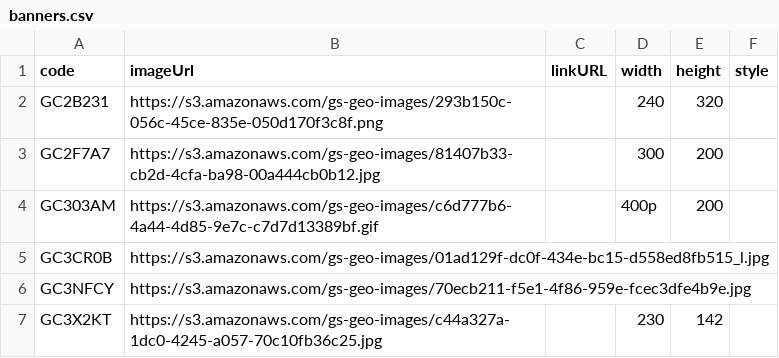
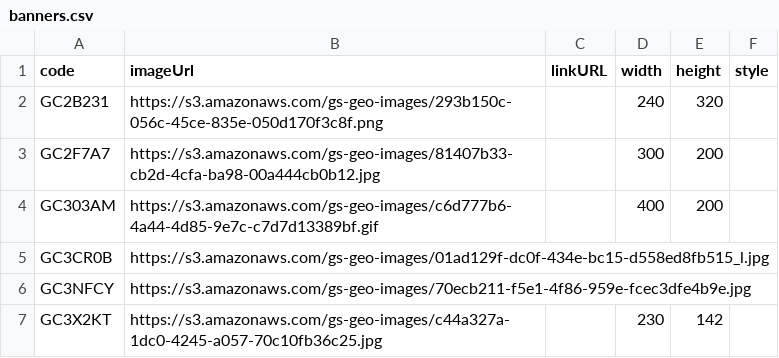
Before and after one commit to CachingFoX/gsak-banner, a CSV file: data/banners.csv, drawn as a sheet; only a part is shown.

Commit message:
fix typo

```diff
--- a/data/banners.csv
+++ b/data/banners.csv
@@ -3,3 +3,3 @@ GC2B231,https://s3.amazonaws.com/gs-geo-images/293b150c-056c-45ce-835e-050d170f3
 GC2F7A7,https://s3.amazonaws.com/gs-geo-images/81407b33-cb2d-4cfa-ba98-00a444cb0b12.jpg,,300,200,
-GC303AM,https://s3.amazonaws.com/gs-geo-images/c6d777b6-4a44-4d85-9e7c-c7d7d13389bf.gif,,400p,200,
+GC303AM,https://s3.amazonaws.com/gs-geo-images/c6d777b6-4a44-4d85-9e7c-c7d7d13389bf.gif,,400,200,
 GC3CR0B,https://s3.amazonaws.com/gs-geo-images/01ad129f-dc0f-434e-bc15-d558ed8fb515_l.jpg,,,,
```
